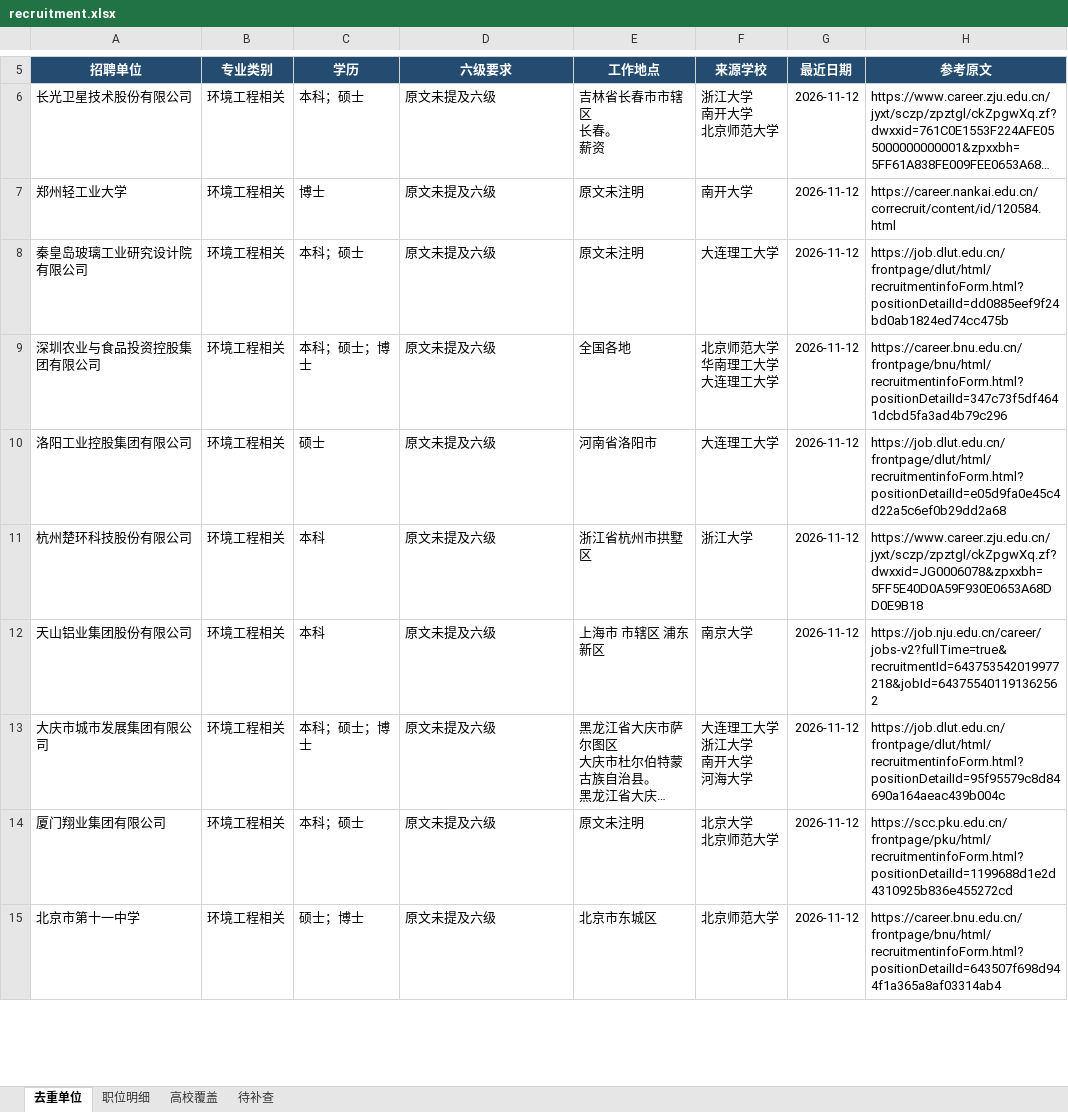
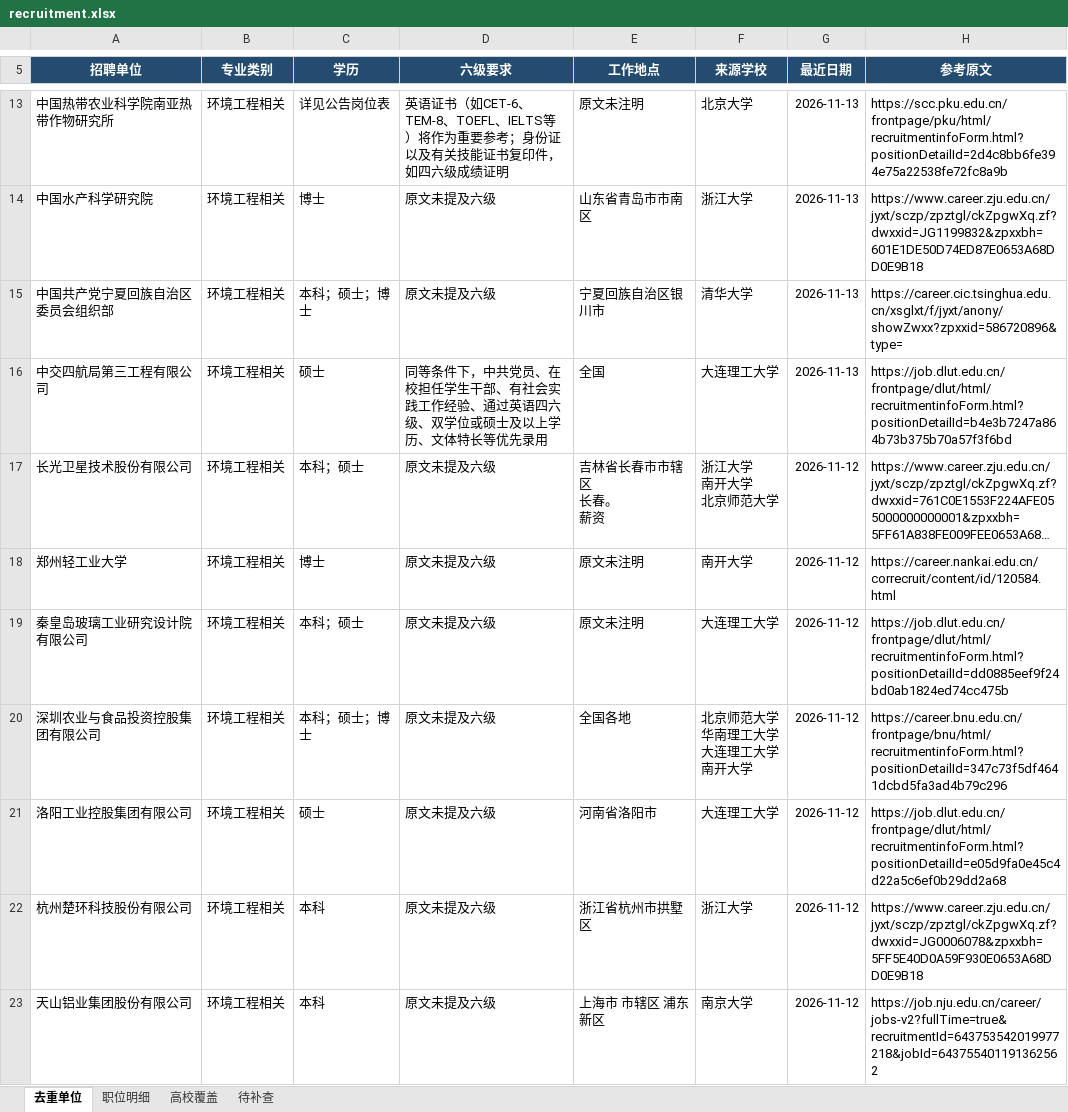
Before and after one commit to sch401/recruitment-jobs, an Excel workbook: env-jobs/recruitment.xlsx, sheet 去重单位, drawn as a sheet; only a part is shown, gaps mark what is left out; the shorter side is filled out with more unchanged rows; long unchanged cells end in …; values as stored, in another font and other column widths than the file's, no borders; table styles not drawn; addresses are those after the commit; ↵ is a line break in a cell; the diff covers the shown part only; the diff names each change by its address in the sheet, - before the commit and + after, or states it on an @@ line.

```diff
--- a/env-jobs/recruitment.xlsx (sheet 去重单位)
+++ b/env-jobs/recruitment.xlsx (sheet 去重单位)
+row 13: 中国热带农业科学院南亚热带作物研究所 | 环境工程相关 | 详见公告岗位表 | 英语证书（如CET-6、TEM-8、TOEFL、IELTS等）将作为重要参考；身份证以及有关技能证书复印件，如四六级成绩证明 | 原文未注明 | 北京大学 | 2026-11-13 | https://scc.pku.edu.cn/frontpage/pku/html/recruitmentinfoForm.html?positionDetailId=2d4c8bb6fe394e75a22538fe72fc8a9b
+row 14: 中国水产科学研究院 | 环境工程相关 | 博士 | 原文未提及六级 | 山东省青岛市市南区 | 浙江大学 | 2026-11-13 | https://www.career.zju.edu.cn/jyxt/sczp/zpztgl/ckZpgwXq.zf?dwxxid=JG1199832&zpxxbh=601E1DE50D74ED87E0653A68DD0E9B18
+row 15: 中国共产党宁夏回族自治区委员会组织部 | 环境工程相关 | 本科；硕士；博士 | 原文未提及六级 | 宁夏回族自治区银川市 | 清华大学 | 2026-11-13 | https://career.cic.tsinghua.edu.cn/xsglxt/f/jyxt/anony/showZwxx?zpxxid=586720896&type=
+row 16: 中交四航局第三工程有限公司 | 环境工程相关 | 硕士 | 同等条件下，中共党员、在校担任学生干部、有社会实践工作经验、通过英语四六级、双学位或硕士及以上学历、文体特长等优先录用 | 全国 | 大连理工大学 | 2026-11-13 | https://job.dlut.edu.cn/frontpage/dlut/html/recruitmentinfoForm.html?positionDetailId=b4e3b7247a864b73b375b70a57f3f6bd
-F20 (来源学校): 北京师范大学 ↵ 华南理工大学 ↵ 大连理工大学
+F20 (来源学校): 北京师范大学 ↵ 华南理工大学 ↵ 大连理工大学 ↵ 南开大学
```
Also changed, not shown: 8 added rows and 1 removed row elsewhere in this sheet, sheet 待补查, sheet 职位明细, sheet 高校覆盖, 3 other files.
